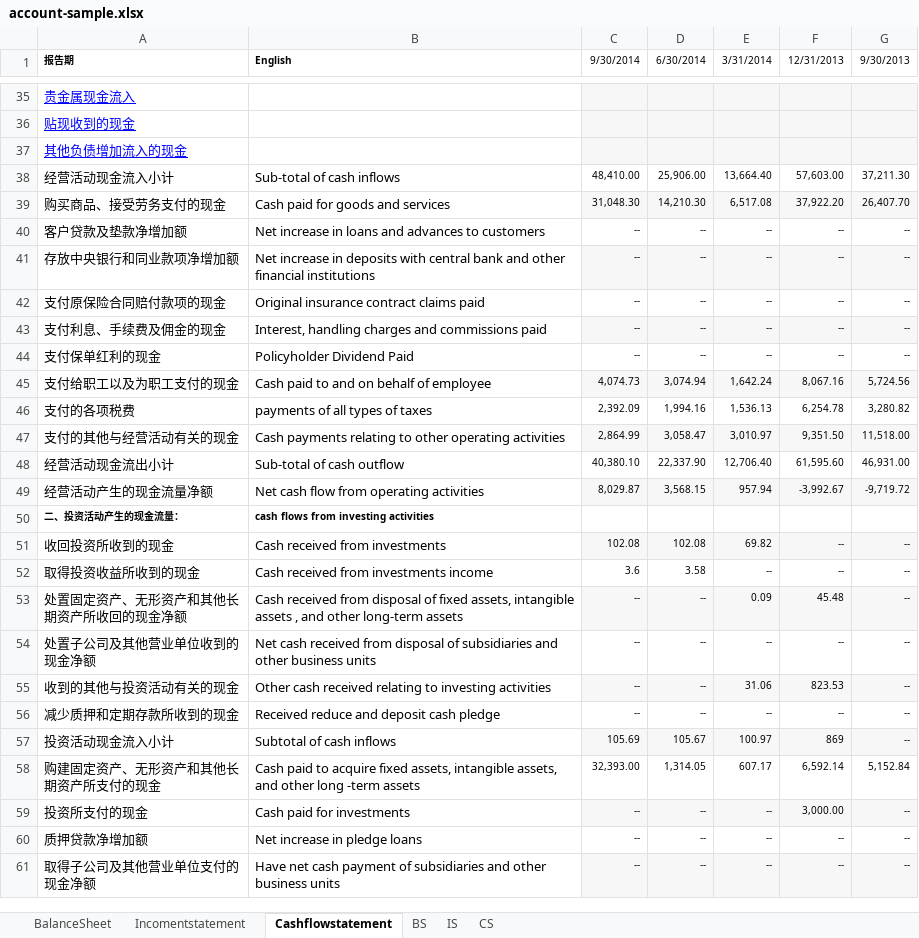
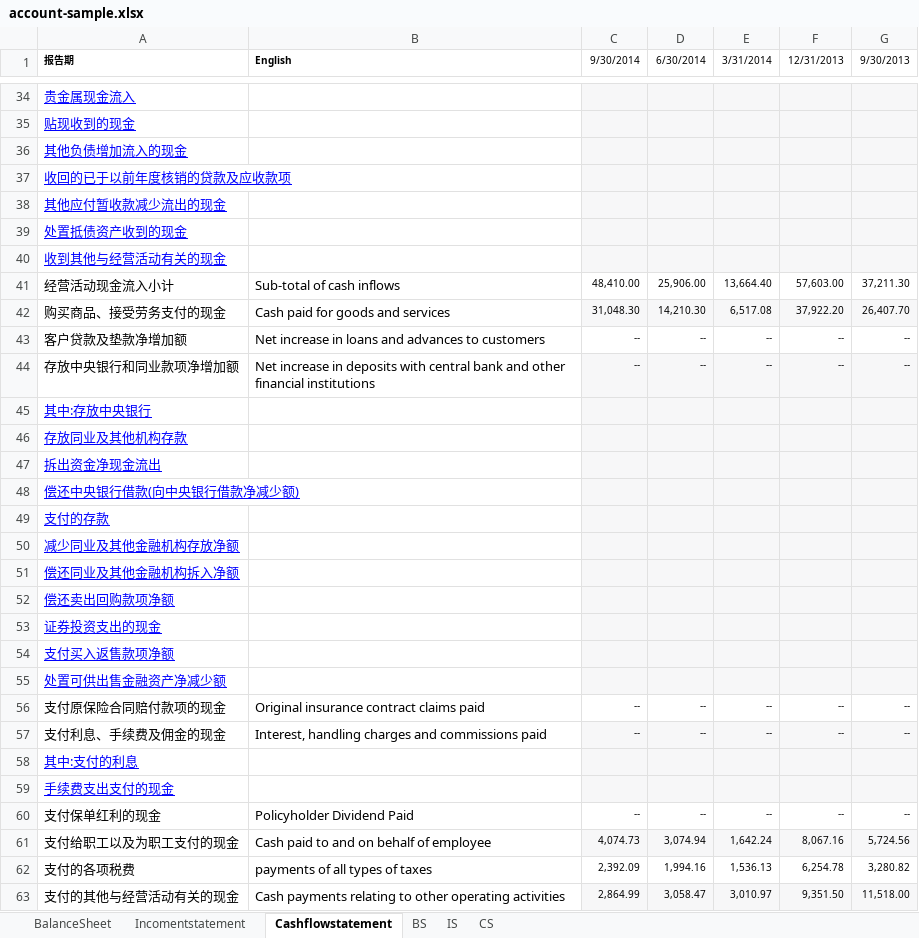
Before and after one commit to magastzheng/stockmanager-go, an Excel workbook: src/resource/account/account-sample.xlsx, sheet Cashflowstatement, drawn as a sheet; only a part is shown, gaps mark what is left out; the shorter side is filled out with more unchanged rows; values as stored, in another font and other column widths than the file's, no borders; the diff covers the shown part only; the diff names each change by its address in the sheet, - before the commit and + after, or states it on an @@ line.

Commit message:
Add the miss cashflow item

```diff
--- a/src/resource/account/account-sample.xlsx (sheet Cashflowstatement)
+++ b/src/resource/account/account-sample.xlsx (sheet Cashflowstatement)
+row 37: 收回的已于以前年度核销的贷款及应收款项
+row 38: 其他应付暂收款减少流出的现金
+row 39: 处置抵债资产收到的现金
+row 40: 收到其他与经营活动有关的现金
+row 45: 其中:存放中央银行
+row 46: 存放同业及其他机构存款
+row 47: 拆出资金净现金流出
+row 48: 偿还中央银行借款(向中央银行借款净减少额)
+row 49: 支付的存款
+row 50: 减少同业及其他金融机构存放净额
+row 51: 偿还同业及其他金融机构拆入净额
+row 52: 偿还卖出回购款项净额
+row 53: 证券投资支出的现金
+row 54: 支付买入返售款项净额
+row 55: 处置可供出售金融资产净减少额
+row 58: 其中:支付的利息
+row 59: 手续费支出支付的现金
```
Also changed, not shown: 70 added rows and 1 removed row elsewhere in this sheet.
